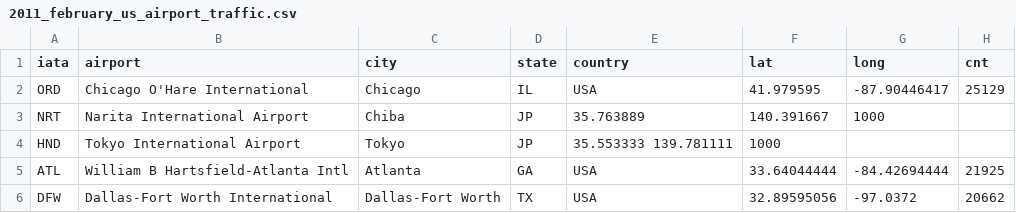
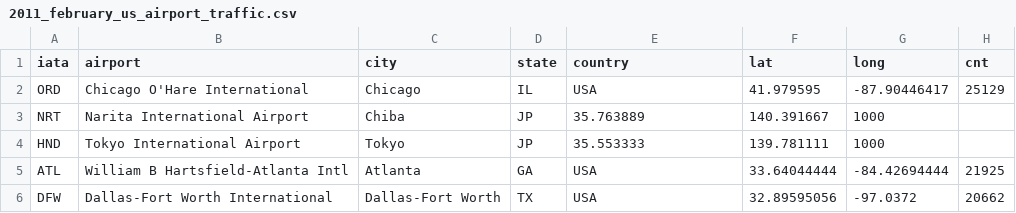
Before and after one commit to noralife/datasets, a CSV file: 2011_february_us_airport_traffic.csv, drawn as a sheet; only a part is shown.

Commit message:
Update 2011_february_us_airport_traffic.csv
Fix wrong format

```diff
--- a/2011_february_us_airport_traffic.csv
+++ b/2011_february_us_airport_traffic.csv
@@ -3,3 +3,3 @@ ORD,Chicago O'Hare International,Chicago,IL,USA,41.979595,-87.90446417,25129
 NRT,Narita International Airport,Chiba,JP,35.763889,140.391667,1000
-HND,Tokyo International Airport,Tokyo,JP,35.553333	139.781111,1000
+HND,Tokyo International Airport,Tokyo,JP,35.553333,139.781111,1000
 ATL,William B Hartsfield-Atlanta Intl,Atlanta,GA,USA,33.64044444,-84.42694444,21925
```
